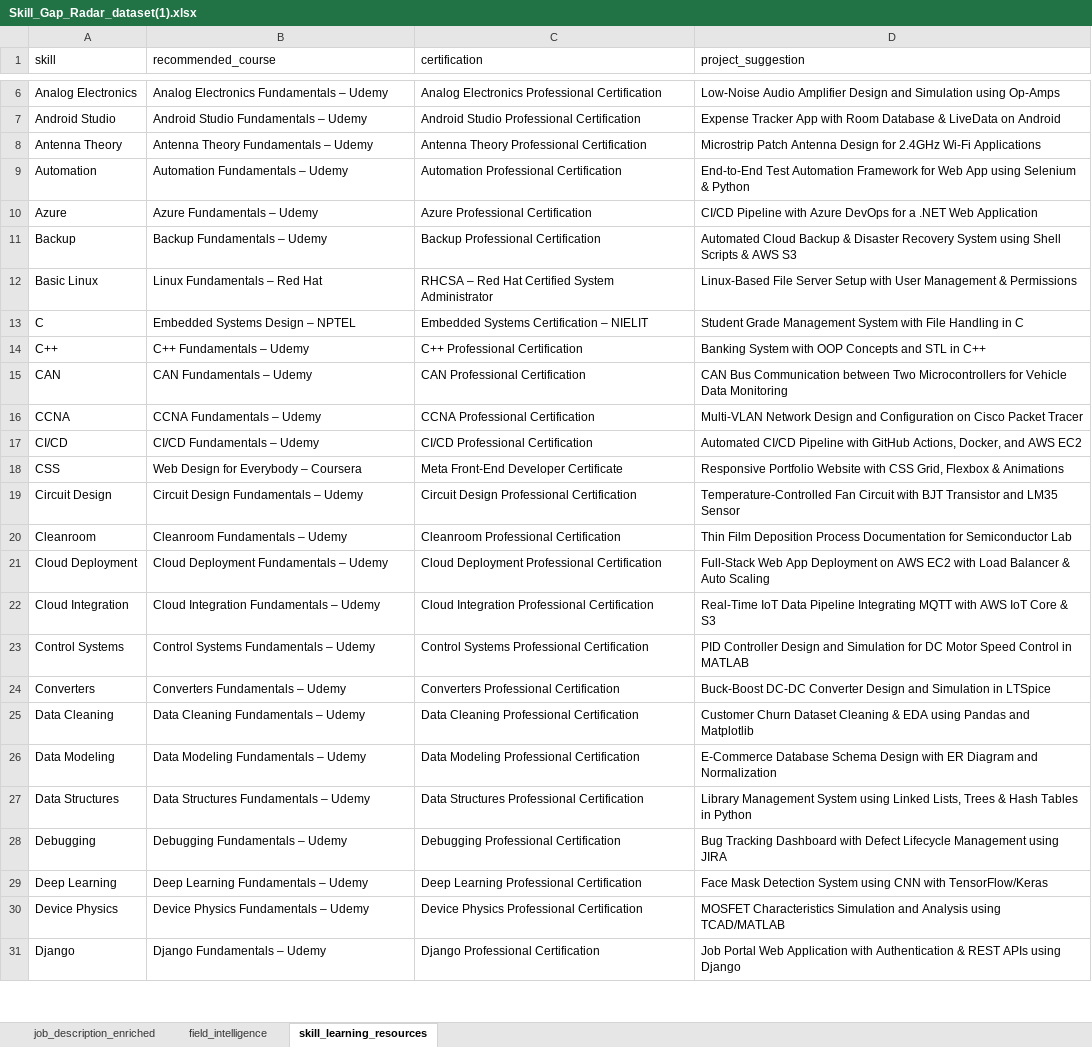
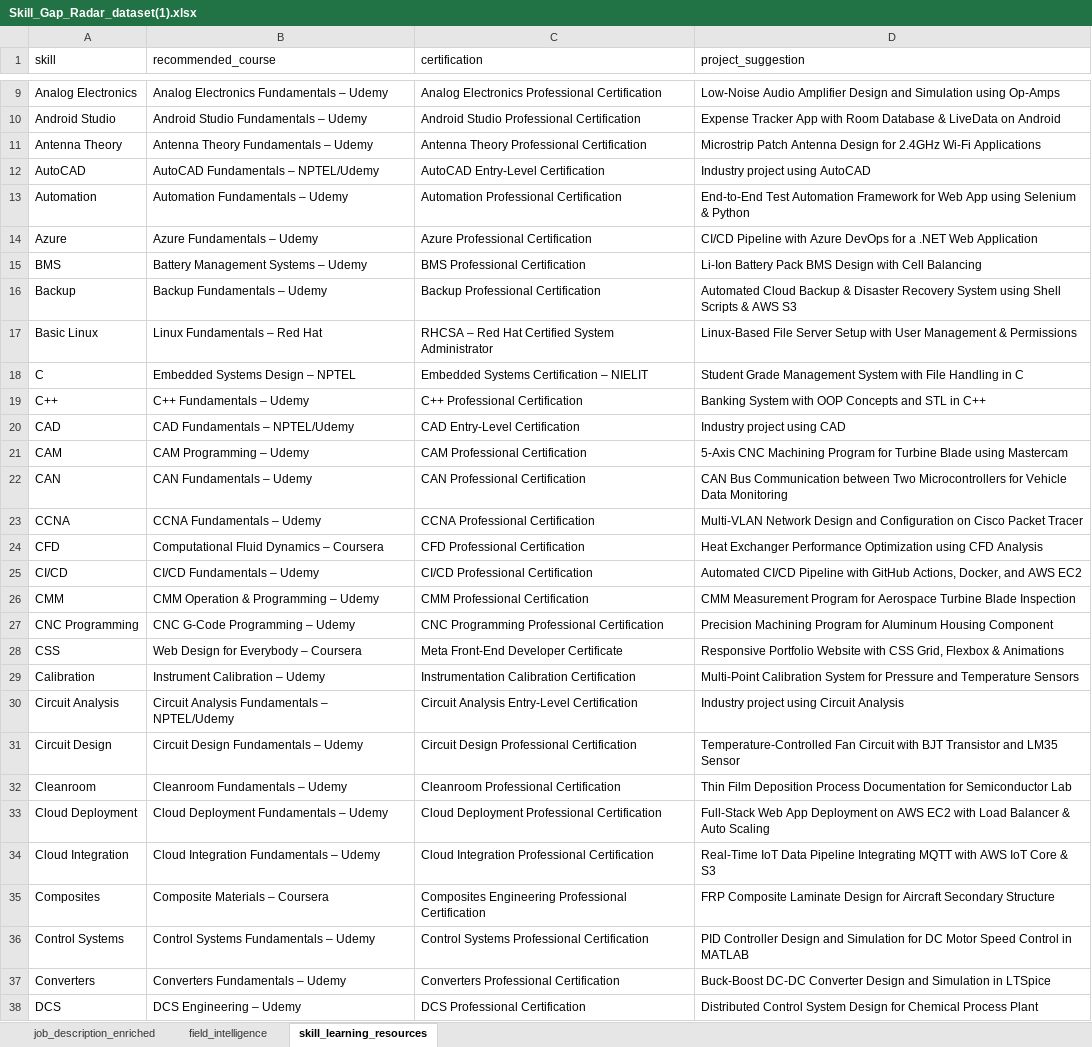
Before and after one commit to SaiLekhana06/skill-gap-radar-adv-, an Excel workbook: Skill_Gap_Radar_dataset(1).xlsx, sheet skill_learning_resources, drawn as a sheet; only a part is shown, gaps mark what is left out; the shorter side is filled out with more unchanged rows; values as stored, in another font and other column widths than the file's, no cell formats; the diff covers the shown part only; the diff names each change by its address in the sheet, - before the commit and + after, or states it on an @@ line.

```diff
--- a/Skill_Gap_Radar_dataset(1).xlsx (sheet skill_learning_resources)
+++ b/Skill_Gap_Radar_dataset(1).xlsx (sheet skill_learning_resources)
+row 12: AutoCAD | AutoCAD Fundamentals – NPTEL/Udemy | AutoCAD Entry-Level Certification | Industry project using AutoCAD
+row 15: BMS | Battery Management Systems – Udemy | BMS Professional Certification | Li-Ion Battery Pack BMS Design with Cell Balancing
+row 20: CAD | CAD Fundamentals – NPTEL/Udemy | CAD Entry-Level Certification | Industry project using CAD
+row 21: CAM | CAM Programming – Udemy | CAM Professional Certification | 5-Axis CNC Machining Program for Turbine Blade using Mastercam
+row 24: CFD | Computational Fluid Dynamics – Coursera | CFD Professional Certification | Heat Exchanger Performance Optimization using CFD Analysis
+row 26: CMM | CMM Operation & Programming – Udemy | CMM Professional Certification | CMM Measurement Program for Aerospace Turbine Blade Inspection
+row 27: CNC Programming | CNC G-Code Programming – Udemy | CNC Programming Professional Certification | Precision Machining Program for Aluminum Housing Component
+row 29: Calibration | Instrument Calibration – Udemy | Instrumentation Calibration Certification | Multi-Point Calibration System for Pressure and Temperature Sensors
+row 30: Circuit Analysis | Circuit Analysis Fundamentals – NPTEL/Udemy | Circuit Analysis Entry-Level Certification | Industry project using Circuit Analysis
+row 35: Composites | Composite Materials – Coursera | Composites Engineering Professional Certification | FRP Composite Laminate Design for Aircraft Secondary Structure
+row 38: DCS | DCS Engineering – Udemy | DCS Professional Certification | Distributed Control System Design for Chemical Process Plant
```
Also changed, not shown: 66 added rows elsewhere in this sheet, sheet job_description_enriched, sheet field_intelligence, cell formats.
